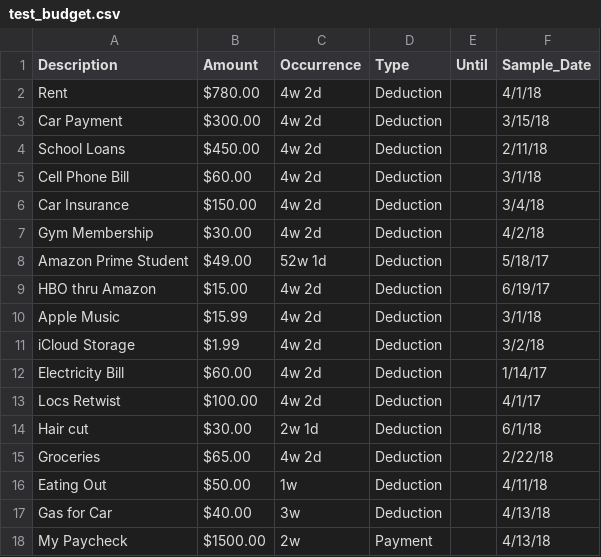
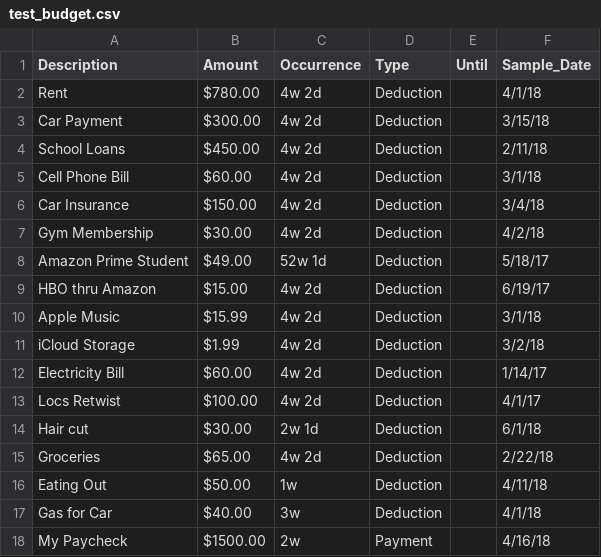
Before and after one commit to weallwegot/personal_financial_engine, a CSV file: data/test_budget.csv, drawn as a sheet.

Commit message:
add sample data with diff sample dates

```diff
--- a/data/test_budget.csv
+++ b/data/test_budget.csv
@@ -16,3 +16,3 @@ Groceries,$65.00,4w 2d,Deduction,,2/22/18,,
 Eating Out,$50.00,1w,Deduction,,4/11/18,,
-Gas for Car,$40.00,3w,Deduction,,4/13/18,,
-My Paycheck,$1500.00,2w,Payment,,4/13/18,,
+Gas for Car,$40.00,3w,Deduction,,4/1/18,,
+My Paycheck,$1500.00,2w,Payment,,4/16/18,,
```
